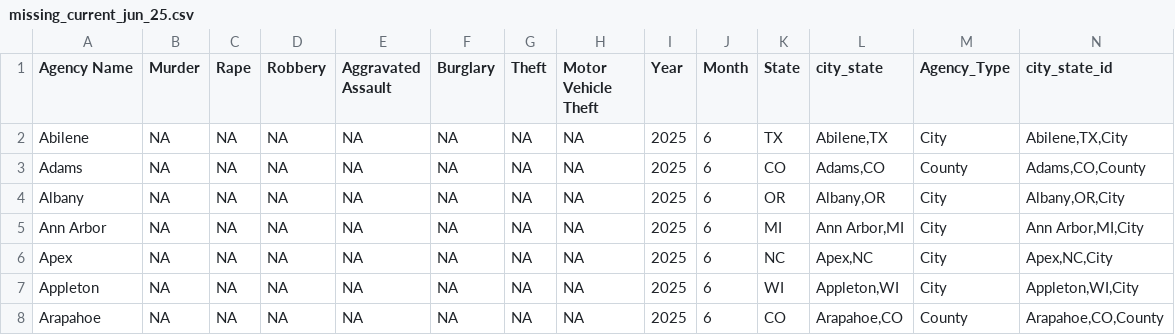
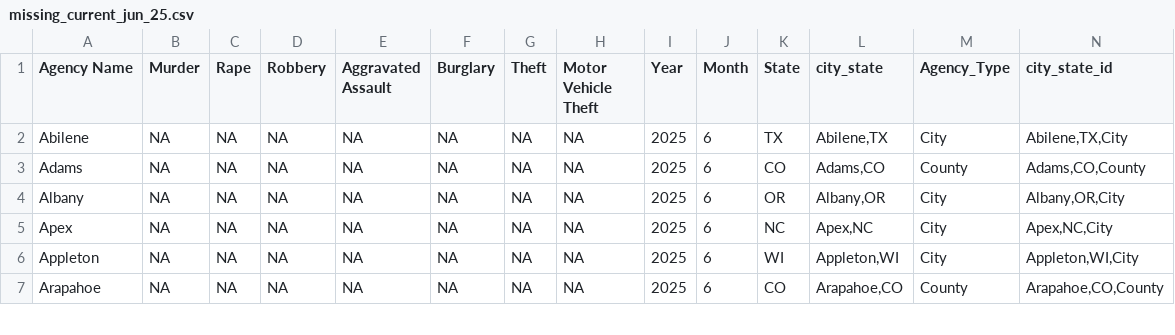
Before and after one commit to AH-Datalytics/rtci, a CSV file: scripts/auditing/archive/missing_current_jun_25.csv, drawn as a sheet; only a part is shown.

```diff
--- a/scripts/auditing/archive/missing_current_jun_25.csv
+++ b/scripts/auditing/archive/missing_current_jun_25.csv
@@ -4,3 +4,2 @@
 "Albany",NA,NA,NA,NA,NA,NA,NA,2025,6,"OR","Albany,OR","City","Albany,OR,City"
-"Ann Arbor",NA,NA,NA,NA,NA,NA,NA,2025,6,"MI","Ann Arbor,MI","City","Ann Arbor,MI,City"
 "Apex",NA,NA,NA,NA,NA,NA,NA,2025,6,"NC","Apex,NC","City","Apex,NC,City"
```
Also changed, not shown: data/archive/jun_25_agencies.csv, data/sample_cities.csv, 4 other files.
